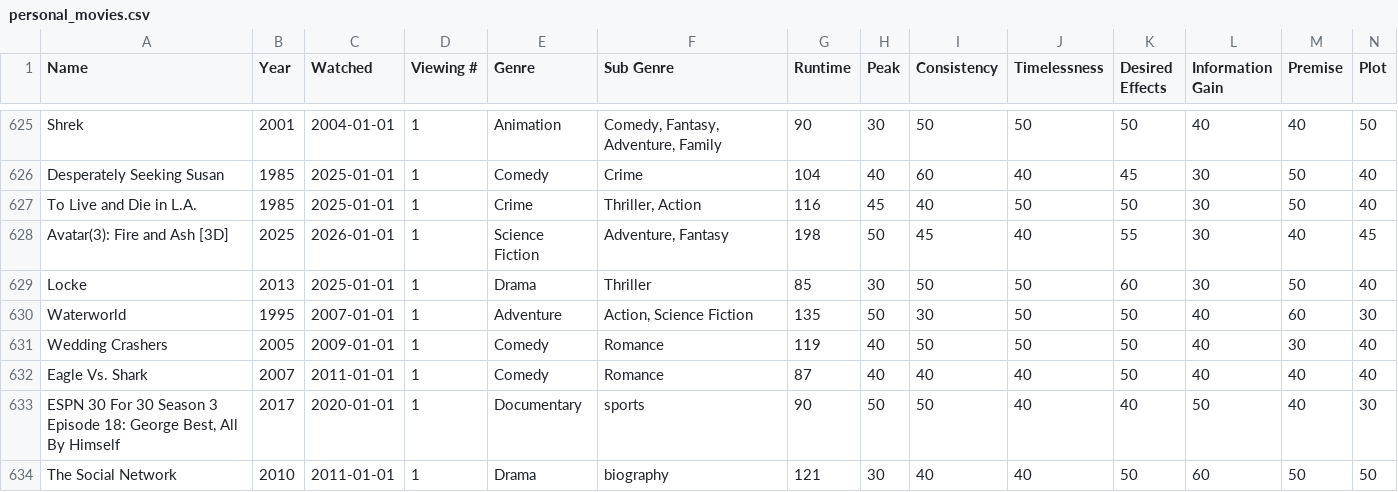
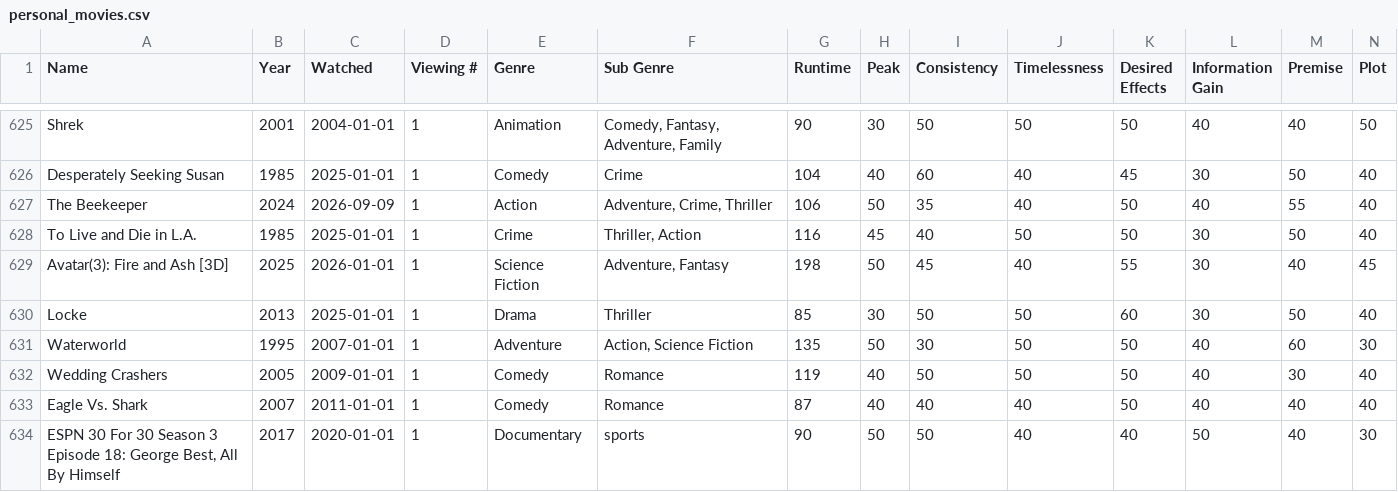
Before and after one commit to Connor-R/connor-r.github.io, a CSV file: csvs/personal_movies.csv, drawn as a sheet; only a part is shown, gaps mark what is left out; the shorter side is filled out with more unchanged rows; rows hold the shown columns only; the diff names each change by its address in the sheet, - before the commit and + after, or states it on an @@ line.

Commit message:
media tables Sep 10, 2026

```diff
--- a/csvs/personal_movies.csv
+++ b/csvs/personal_movies.csv
+row 627: The Beekeeper | 2024 | 2026-09-09 | 1 | Action | Adventure, Crime, Thriller | 106 | 50 | 35 | 40 | 50 | 40 | 55 | 40
```
Also changed, not shown: 1 other file.
